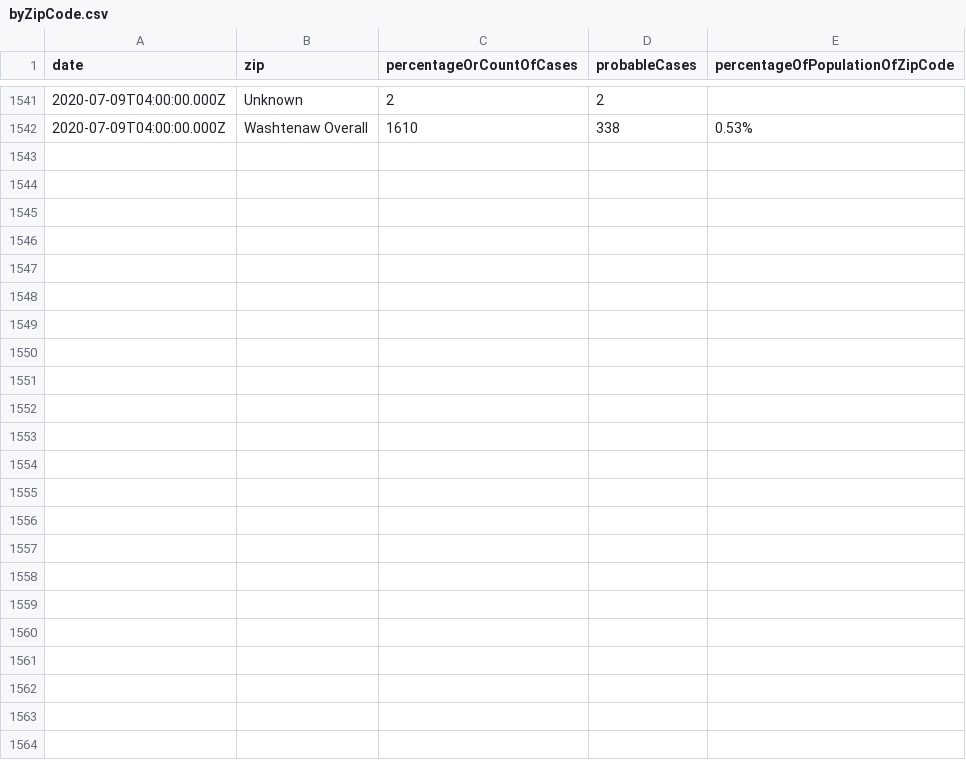
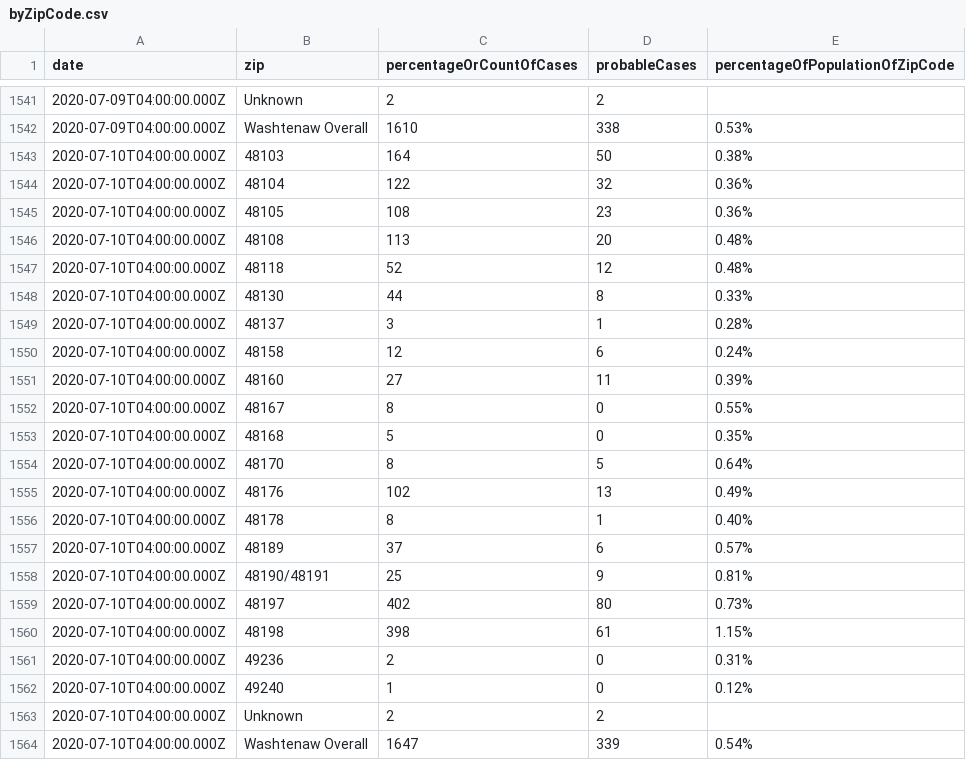
Before and after one commit to jdk2pq/washtenaw-covid-tracker, a CSV file: data/byZipCode.csv, drawn as a sheet; only a part is shown, gaps mark what is left out.

```diff
--- a/data/byZipCode.csv
+++ b/data/byZipCode.csv
@@ -1542 +1542,23 @@ date,zip,percentageOrCountOfCases,probableCases,percentageOfPopulationOfZipCode
 2020-07-09T04:00:00.000Z,Washtenaw Overall,1610,338,0.53%
+2020-07-10T04:00:00.000Z,48103,164,50,0.38%
+2020-07-10T04:00:00.000Z,48104,122,32,0.36%
+2020-07-10T04:00:00.000Z,48105,108,23,0.36%
+2020-07-10T04:00:00.000Z,48108,113,20,0.48%
+2020-07-10T04:00:00.000Z,48118,52,12,0.48%
+2020-07-10T04:00:00.000Z,48130,44,8,0.33%
+2020-07-10T04:00:00.000Z,48137,3,1,0.28%
+2020-07-10T04:00:00.000Z,48158,12,6,0.24%
+2020-07-10T04:00:00.000Z,48160,27,11,0.39%
+2020-07-10T04:00:00.000Z,48167,8,0,0.55%
+2020-07-10T04:00:00.000Z,48168,5,0,0.35%
+2020-07-10T04:00:00.000Z,48170,8,5,0.64%
+2020-07-10T04:00:00.000Z,48176,102,13,0.49%
+2020-07-10T04:00:00.000Z,48178,8,1,0.40%
+2020-07-10T04:00:00.000Z,48189,37,6,0.57%
+2020-07-10T04:00:00.000Z,48190/48191,25,9,0.81%
+2020-07-10T04:00:00.000Z,48197,402,80,0.73%
+2020-07-10T04:00:00.000Z,48198,398,61,1.15%
+2020-07-10T04:00:00.000Z,49236,2,0,0.31%
+2020-07-10T04:00:00.000Z,49240,1,0,0.12%
+2020-07-10T04:00:00.000Z,Unknown,2,2,
+2020-07-10T04:00:00.000Z,Washtenaw Overall,1647,339,0.54%
```
Also changed, not shown: data/byAgeGroup.csv, data/byRace.csv, 2 other files.
